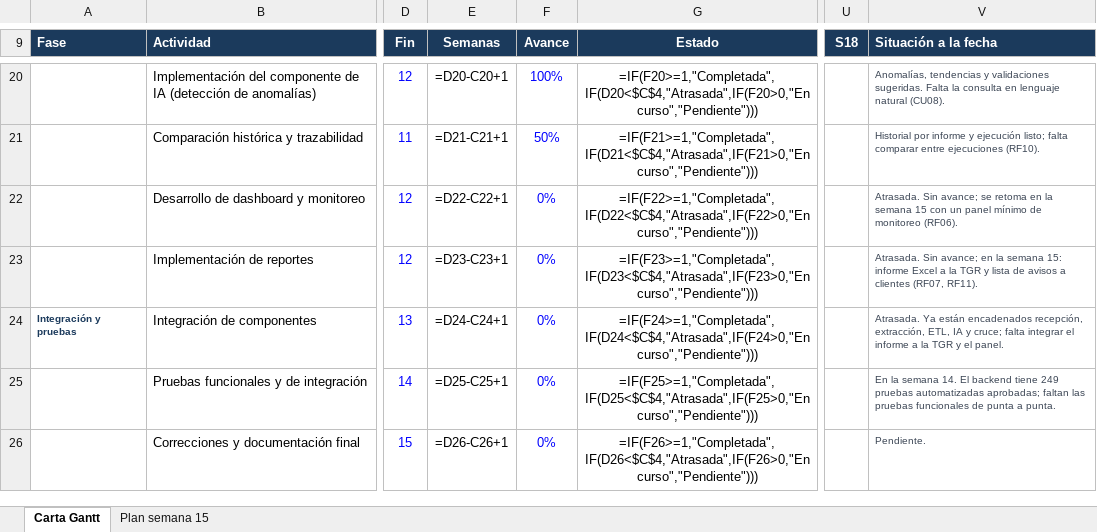
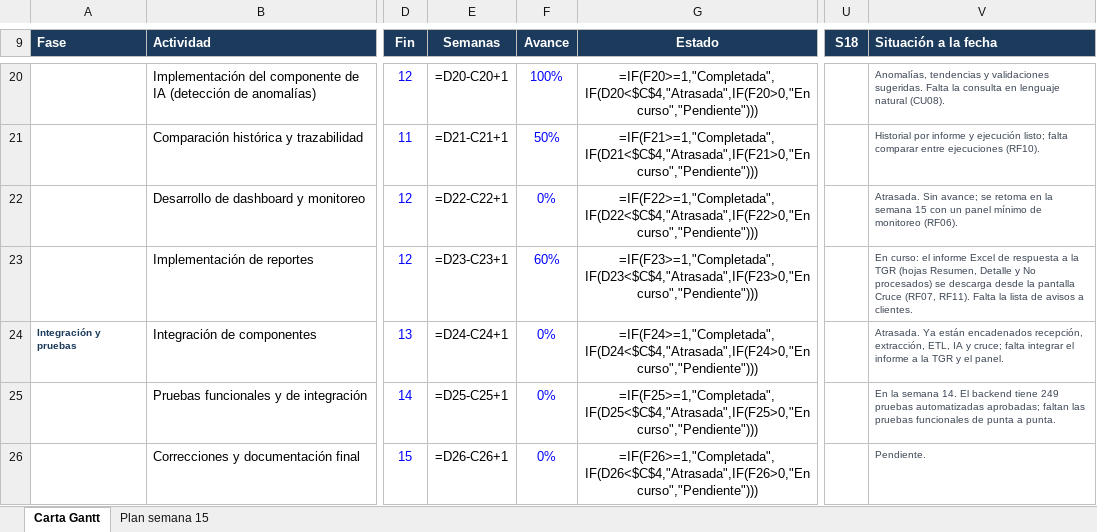
Before and after one commit to JS-Ranker/CAPSTONE, an Excel workbook: Fase 2/Evidencias Proyecto/Evidencias de Documentación/Planificación Inicial/Carta Gantt - TTDH Automation.xlsx, sheet Carta Gantt, drawn as a sheet; only a part is shown, gaps mark what is left out; values as stored, in another font and other column widths than the file's, no borders; formulas without a stored value are shown as written; conditional formats not drawn; the diff names each change by its address in the sheet, - before the commit and + after, or states it on an @@ line.

Commit message:
Agrega el informe de respuesta a la TGR en Excel (resumen, detalle y no procesados) y su descarga desde la pantalla Cruce

```diff
--- a/Fase 2/Evidencias Proyecto/Evidencias de Documentación/Planificación Inicial/Carta Gantt - TTDH Automation.xlsx (sheet Carta Gantt)
+++ b/Fase 2/Evidencias Proyecto/Evidencias de Documentación/Planificación Inicial/Carta Gantt - TTDH Automation.xlsx (sheet Carta Gantt)
-F23 (Avance): 0%
+F23 (Avance): 60%
-V23 (Situación a la fecha): Atrasada. Sin avance; en la semana 15: informe Excel a la TGR y lista de avisos a clientes (RF07, RF11).
+V23 (Situación a la fecha): En curso: el informe Excel de respuesta a la TGR (hojas Resumen, Detalle y No procesados) se descarga desde la pantalla Cruce (RF07, RF11). Falta la lista de avisos a clientes.
```
Also changed, not shown: sheet Plan semana 15, 7 other files.
